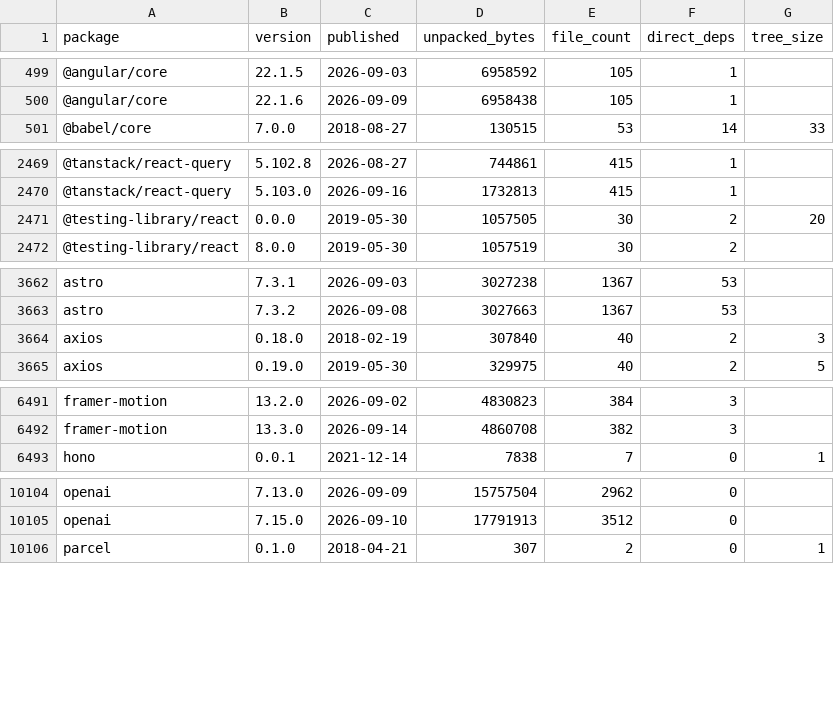
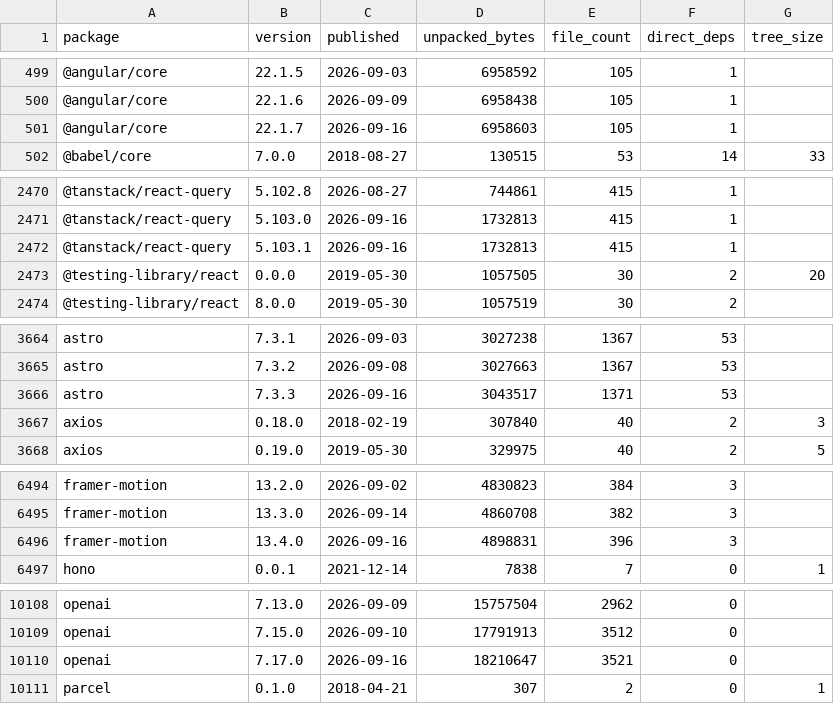
Before and after one commit to shwetankg07/great-consolidation, a CSV file: data/releases.csv, drawn as a sheet; only a part is shown, gaps mark what is left out; the diff names each change by its address in the sheet, - before the commit and + after, or states it on an @@ line.

Commit message:
2026-09-16: 83 packages, 5 new releases

```diff
--- a/data/releases.csv
+++ b/data/releases.csv
+row 501: @angular/core | 22.1.7 | 2026-09-16 | 6958603 | 105 | 1
+row 2472: @tanstack/react-query | 5.103.1 | 2026-09-16 | 1732813 | 415 | 1
+row 3666: astro | 7.3.3 | 2026-09-16 | 3043517 | 1371 | 53
+row 6496: framer-motion | 13.4.0 | 2026-09-16 | 4898831 | 396 | 3
+row 10110: openai | 7.17.0 | 2026-09-16 | 18210647 | 3521 | 0
```
Also changed, not shown: data/daily.csv, 1 other file.
